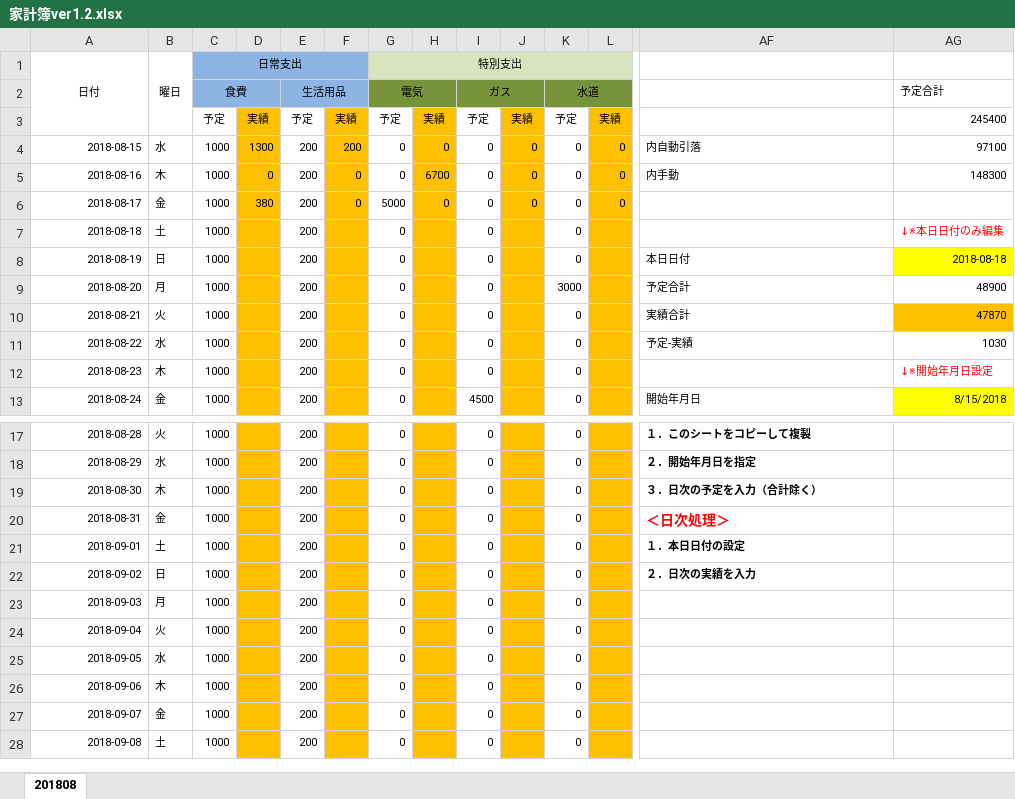
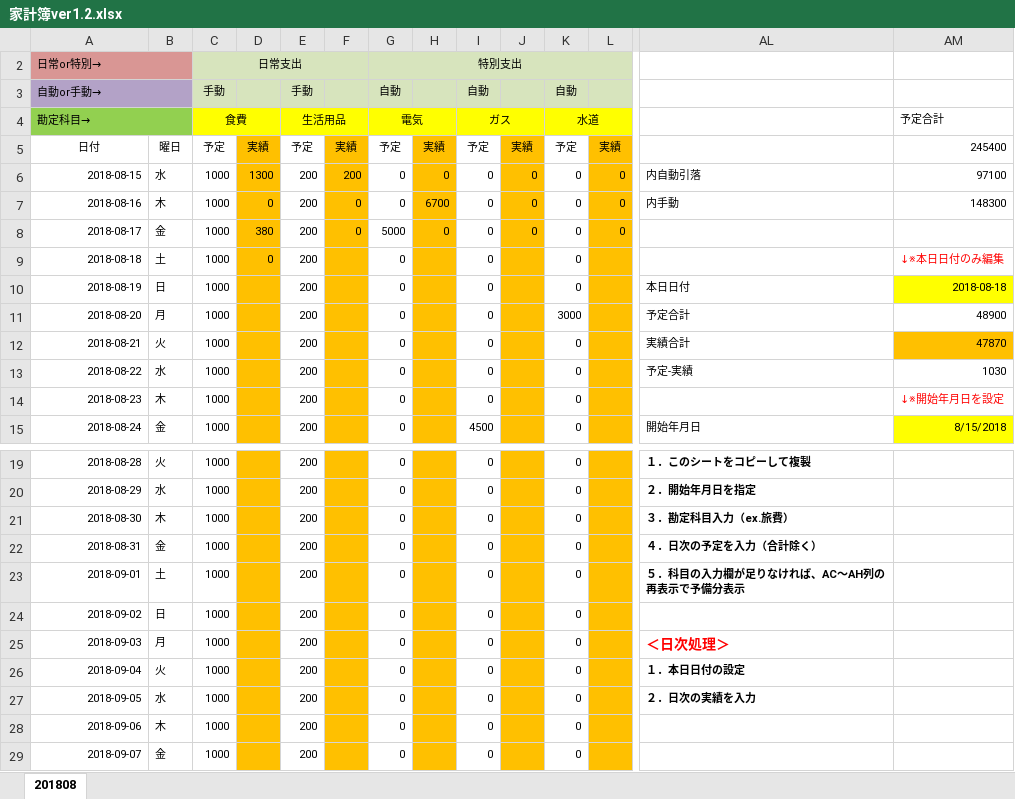
Before and after one commit to taketakenokonoko/amebaEntry, an Excel workbook: kakeibo/家計簿ver1.2.xlsx, sheet 201808, drawn as a sheet; only a part is shown, gaps mark what is left out; the shorter side is filled out with more unchanged rows; values as stored, in another font and other column widths than the file's, no borders; conditional formats not drawn; removed rows and columns are numbered as before the commit, all else as after; rows hold the shown columns only; the diff covers the shown part only; the diff names each change by its address in the sheet, - before the commit and + after, or states it on an @@ line.

Commit message:
update

```diff
--- a/kakeibo/家計簿ver1.2.xlsx (sheet 201808)
+++ b/kakeibo/家計簿ver1.2.xlsx (sheet 201808)
-A2: 日付
+A2: 日常or特別→
-A2:B2 fill: none
+A2:B2 fill: #D99694
-A2 alignment: center
+A2 alignment: left
-A1:A3 merged
+A2:B2 merged
-B2: 曜日
+B2: (empty)
-B1:B3 merged
-C2:F2 fill: #8EB4E3
+C2:F2 fill: #D7E4BD
+row 3: 自動or手動→ |  | 手動 | 手動 | 手動 | 手動 | 自動 | 自動 | 自動 | 自動 | 自動 | 自動
-A4: (empty)
+A4: 勘定科目→
-A4:B4 fill: none
+A4:B4 fill: #92D050
+A4:B4 merged
-C4:F4 fill: #8EB4E3
+C4:F4 fill: #FFFF00
-G4:L4 fill: #77933C
+G4:L4 fill: #FFFF00
-A5: (empty)
+A5: 日付
-B5: (empty)
+B5: 曜日
-D9: (empty)
+D9: 0
-AM14: ↓※開始年月日設定
+AM14: ↓※開始年月日を設定
-AL21: ３．日次の予定を入力（合計除く）
+AL21: ３．勘定科目入力（ex.旅費）
-AL22: ＜日次処理＞
+AL22: ４．日次の予定を入力（合計除く）
-AL22 text colour: #FF0000
+AL22 text colour: black, text size: smaller
-AL23: １．本日日付の設定
+AL23: ５．科目の入力欄が足りなければ、AC～AH列の再表示で予備分表示
-AL24: ２．日次の実績を入力
+AL24: (empty)
-AL25: (empty)
+AL25: ＜日次処理＞
-AL26: (empty)
+AL26: １．本日日付の設定
-AL27: (empty)
+AL27: ２．日次の実績を入力
```
Also changed, not shown: cell formats elsewhere in this sheet, formulas that keep their value, hidden cells.
